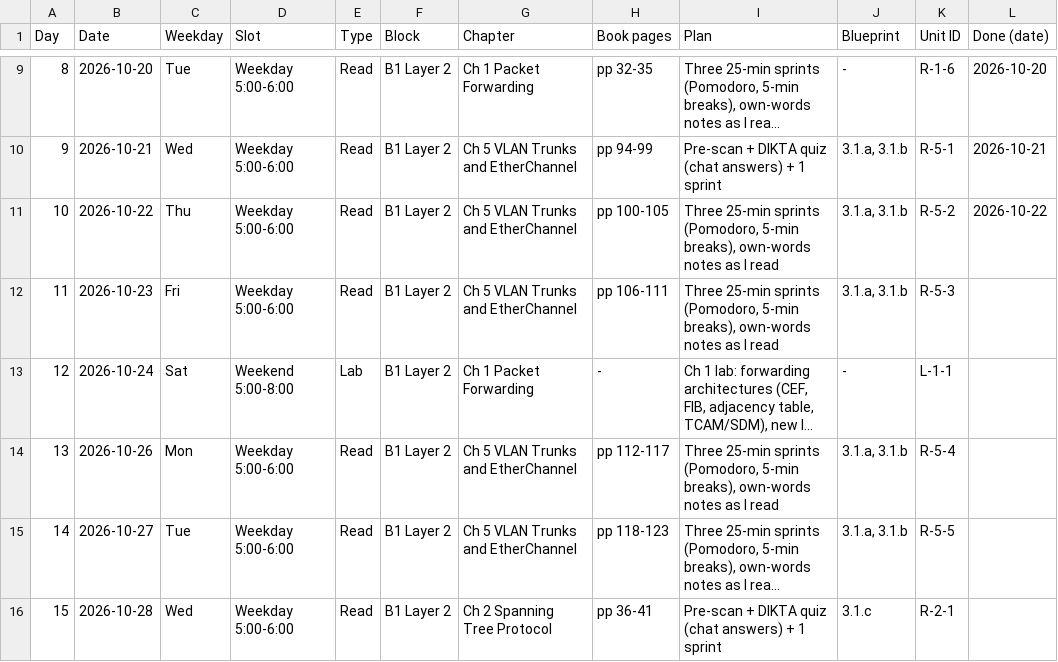
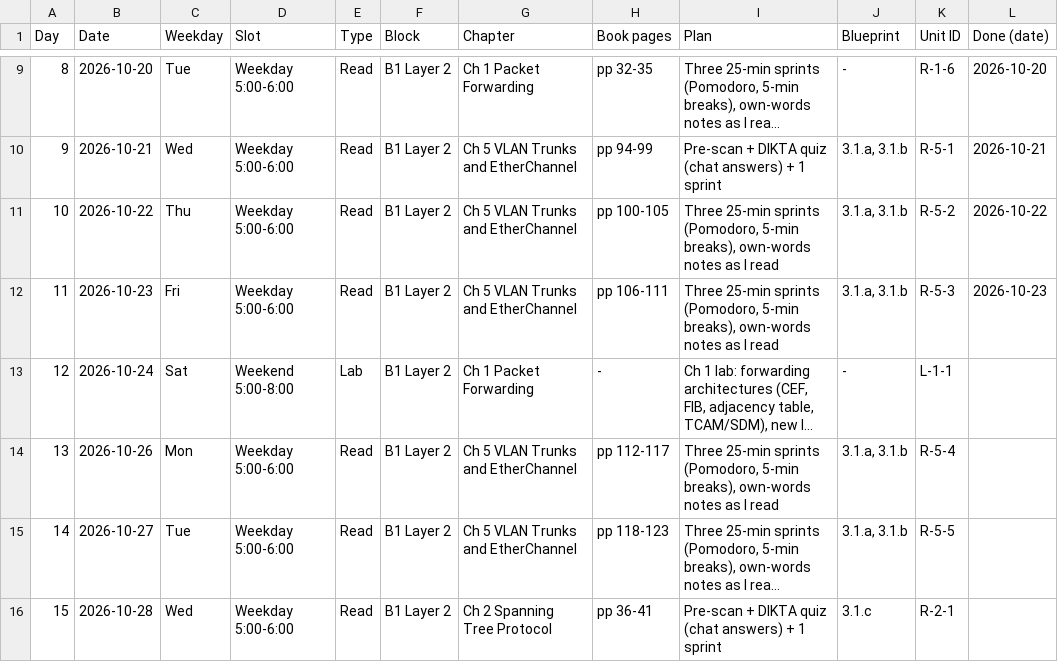
Before and after one commit to baltejgiri/project-encor, a CSV file: encor-session-schedule.csv, drawn as a sheet; only a part is shown, gaps mark what is left out; long unchanged cells end in …; the diff names each change by its address in the sheet, - before the commit and + after, or states it on an @@ line.

```diff
--- a/encor-session-schedule.csv
+++ b/encor-session-schedule.csv
-L12 (Done (date)): (empty)
+L12 (Done (date)): 2026-10-23
```
Also changed, not shown: 2 other files.
